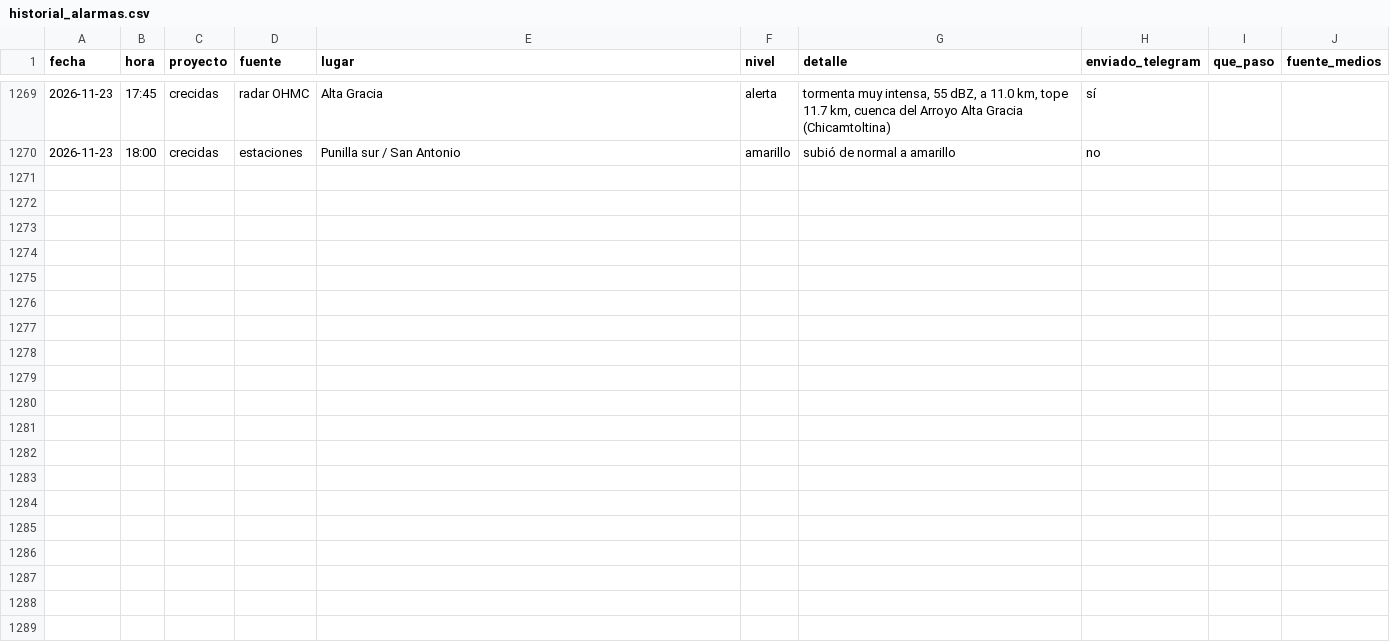
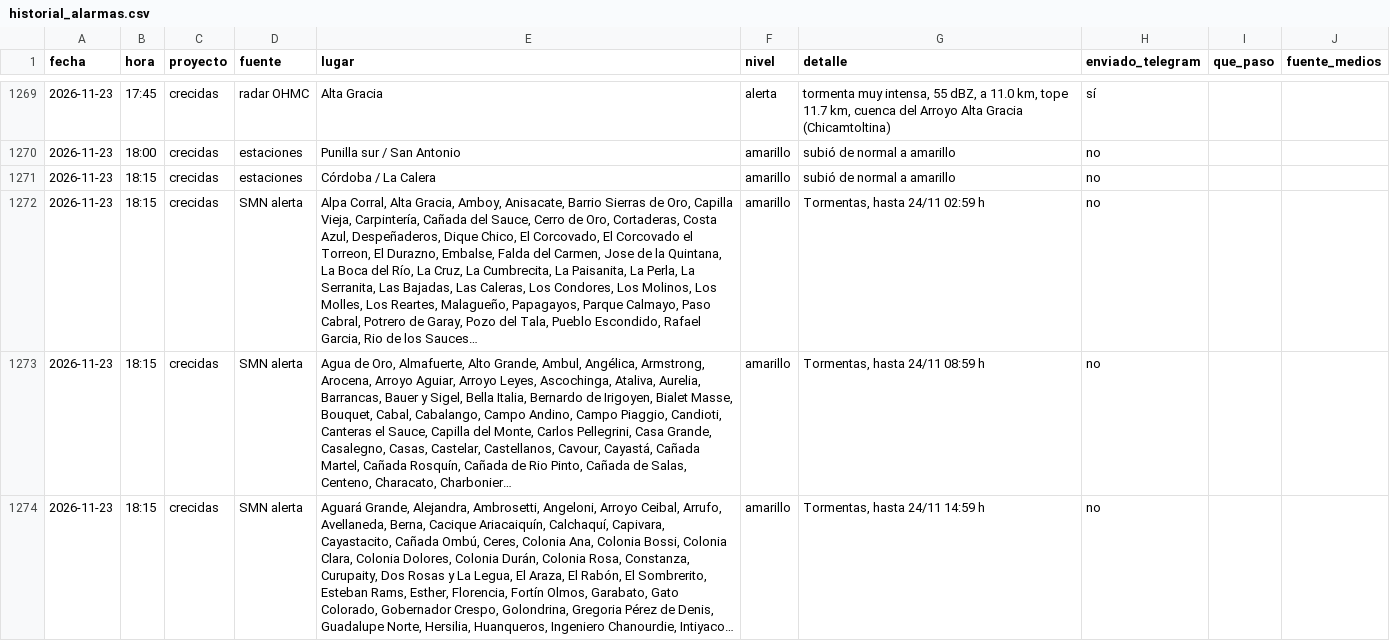
Before and after one commit to diegoesteve/predinun, a CSV file: data/historial_alarmas.csv, drawn as a sheet; only a part is shown, gaps mark what is left out; the diff names each change by its address in the sheet, - before the commit and + after, or states it on an @@ line.

```diff
--- a/data/historial_alarmas.csv
+++ b/data/historial_alarmas.csv
+row 1271: 2026-11-23 | 18:15 | crecidas | estaciones | Córdoba / La Calera | amarillo | subió de normal a amarillo | no
+row 1272: 2026-11-23 | 18:15 | crecidas | SMN alerta | Alpa Corral, Alta Gracia, Amboy, Anisacate, Barrio Sierras de Oro, Capilla Vieja, Carpintería, Cañada del Sauce, Cerro de Oro, Cortaderas, Costa Azul, Despeñaderos, Dique Chico, El Corcovado, El Corcovado el Torreon, El Durazno, Embalse, Falda del Carmen, Jose de la Quintana, La Boca del Río, La Cruz, La Cumbrecita, La Paisanita, La Perla, La Serranita, Las Bajadas, Las Caleras, Los Condores, Los Molinos, Los Molles, Los Reartes, Malagueño, Papagayos, Parque Calmayo, Paso Cabral, Potrero de Garay, Pozo del Tala, Pueblo Escondido, Rafael Garcia, Rio de los Sauces… | amarillo | Tormentas, hasta 24/11 02:59 h | no
+row 1273: 2026-11-23 | 18:15 | crecidas | SMN alerta | Agua de Oro, Almafuerte, Alto Grande, Ambul, Angélica, Armstrong, Arocena, Arroyo Aguiar, Arroyo Leyes, Ascochinga, Ataliva, Aurelia, Barrancas, Bauer y Sigel, Bella Italia, Bernardo de Irigoyen, Bialet Masse, Bouquet, Cabal, Cabalango, Campo Andino, Campo Piaggio, Candioti, Canteras el Sauce, Capilla del Monte, Carlos Pellegrini, Casa Grande, Casalegno, Casas, Castelar, Castellanos, Cavour, Cayastá, Cañada Martel, Cañada Rosquín, Cañada de Rio Pinto, Cañada de Salas, Centeno, Characato, Charbonier… | amarillo | Tormentas, hasta 24/11 08:59 h | no
+row 1274: 2026-11-23 | 18:15 | crecidas | SMN alerta | Aguará Grande, Alejandra, Ambrosetti, Angeloni, Arroyo Ceibal, Arrufo, Avellaneda, Berna, Cacique Ariacaiquín, Calchaquí, Capivara, Cayastacito, Cañada Ombú, Ceres, Colonia Ana, Colonia Bossi, Colonia Clara, Colonia Dolores, Colonia Durán, Colonia Rosa, Constanza, Curupaity, Dos Rosas y La Legua, El Araza, El Rabón, El Sombrerito, Esteban Rams, Esther, Florencia, Fortín Olmos, Garabato, Gato Colorado, Gobernador Crespo, Golondrina, Gregoria Pérez de Denis, Guadalupe Norte, Hersilia, Huanqueros, Ingeniero Chanourdie, Intiyaco… | amarillo | Tormentas, hasta 24/11 14:59 h | no
```
Also changed, not shown: 19 other files.
